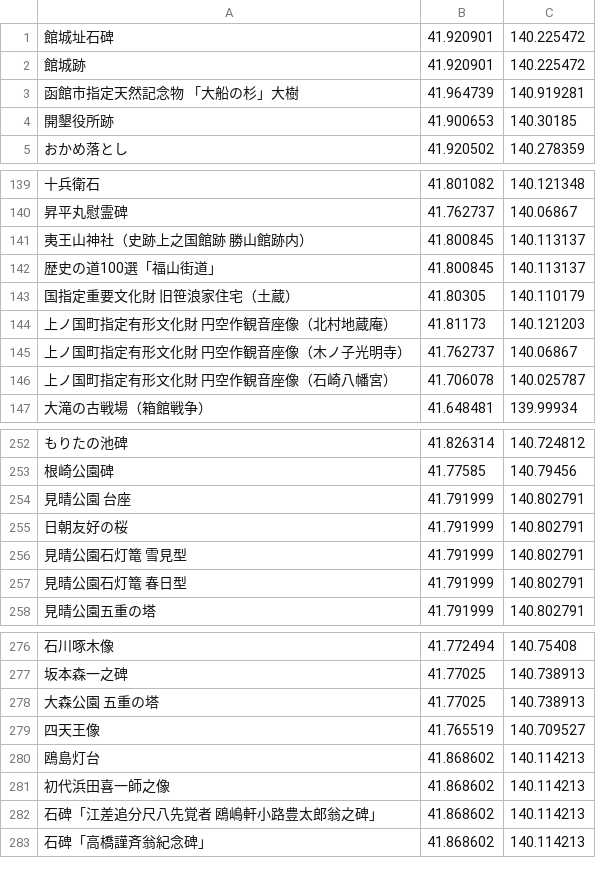
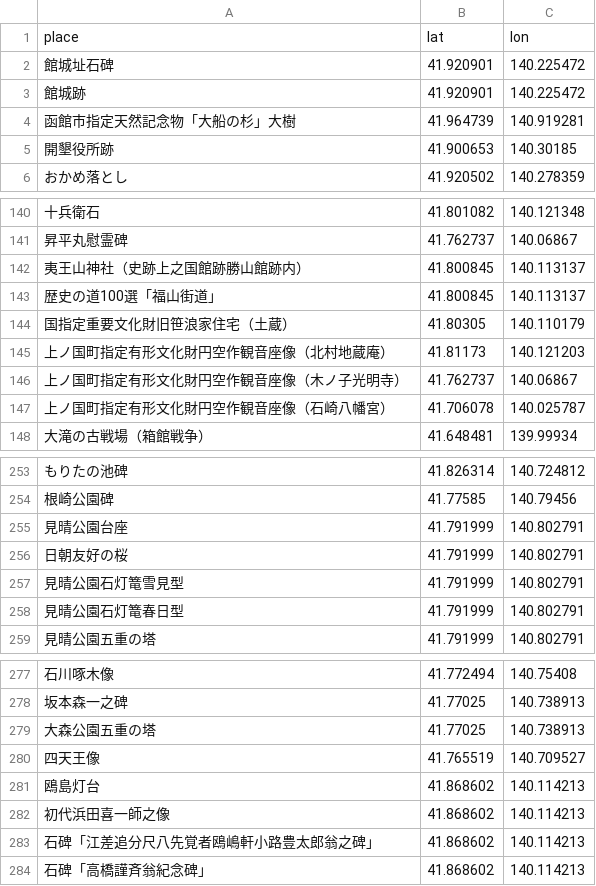
Before and after one commit to KeitaTakahashi1024/research_documet, a CSV file: data/bunkazai/bunkazai_idokeido.csv, drawn as a sheet; only a part is shown, gaps mark what is left out; the diff covers the shown part only.

```diff
--- a/data/bunkazai/bunkazai_idokeido.csv
+++ b/data/bunkazai/bunkazai_idokeido.csv
@@ -1,4 +1,5 @@
+place,lat,lon
 館城址石碑,41.920901,140.225472
 館城跡,41.920901,140.225472
-函館市指定天然記念物　「大船の杉」大樹,41.964739,140.919281
+函館市指定天然記念物「大船の杉」大樹,41.964739,140.919281
 開墾役所跡,41.900653,140.30185
@@ -140,8 +141,8 @@
 昇平丸慰霊碑,41.762737,140.06867
-夷王山神社（史跡上之国館跡　勝山館跡内）,41.800845,140.113137
+夷王山神社（史跡上之国館跡勝山館跡内）,41.800845,140.113137
 歴史の道100選「福山街道」,41.800845,140.113137
-国指定重要文化財　旧笹浪家住宅（土蔵）,41.80305,140.110179
-上ノ国町指定有形文化財　円空作観音座像（北村地蔵庵）,41.81173,140.121203
-上ノ国町指定有形文化財　円空作観音座像（木ノ子光明寺）,41.762737,140.06867
-上ノ国町指定有形文化財　円空作観音座像（石崎八幡宮）,41.706078,140.025787
+国指定重要文化財旧笹浪家住宅（土蔵）,41.80305,140.110179
+上ノ国町指定有形文化財円空作観音座像（北村地蔵庵）,41.81173,140.121203
+上ノ国町指定有形文化財円空作観音座像（木ノ子光明寺）,41.762737,140.06867
+上ノ国町指定有形文化財円空作観音座像（石崎八幡宮）,41.706078,140.025787
 大滝の古戦場（箱館戦争）,41.648481,139.99934
@@ -253,6 +254,6 @@
 根崎公園碑,41.77585,140.79456
-見晴公園　台座,41.791999,140.802791
+見晴公園台座,41.791999,140.802791
 日朝友好の桜,41.791999,140.802791
-見晴公園石灯篭　雪見型,41.791999,140.802791
-見晴公園石灯篭　春日型,41.791999,140.802791
+見晴公園石灯篭雪見型,41.791999,140.802791
+見晴公園石灯篭春日型,41.791999,140.802791
 見晴公園五重の塔,41.791999,140.802791
@@ -277,3 +278,3 @@
 坂本森一之碑,41.77025,140.738913
-大森公園　五重の塔,41.77025,140.738913
+大森公園五重の塔,41.77025,140.738913
 四天王像,41.765519,140.709527
@@ -281,3 +282,3 @@
 初代浜田喜一師之像,41.868602,140.114213
-石碑「江差追分尺八先覚者　鴎嶋軒小路豊太郎翁之碑」,41.868602,140.114213
+石碑「江差追分尺八先覚者鴎嶋軒小路豊太郎翁之碑」,41.868602,140.114213
 石碑「高橋謹斉翁紀念碑」,41.868602,140.114213
```
Also changed, not shown: 38 edited cells elsewhere in this file, 44 other files.
